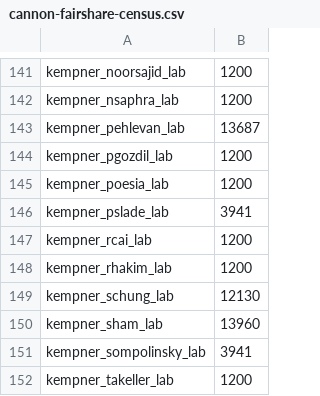
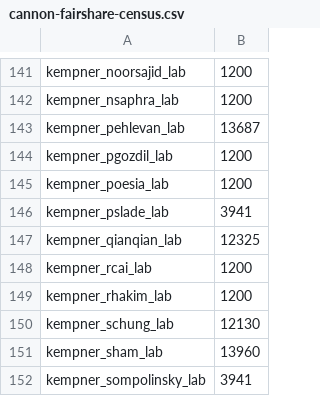
Before and after one commit to fasrc/slurm-scripts, a CSV file: fairshare/cannon/cannon-fairshare-census.csv, drawn as a sheet; only a part is shown, gaps mark what is left out; the shorter side is filled out with more unchanged rows.

Commit message:
Adding kempner_qianqian_lab

```diff
--- a/fairshare/cannon/cannon-fairshare-census.csv
+++ b/fairshare/cannon/cannon-fairshare-census.csv
@@ -146,2 +146,3 @@ kempner_poesia_lab,1200
 kempner_pslade_lab,3941
+kempner_qianqian_lab,12325
 kempner_rcai_lab,1200
```
